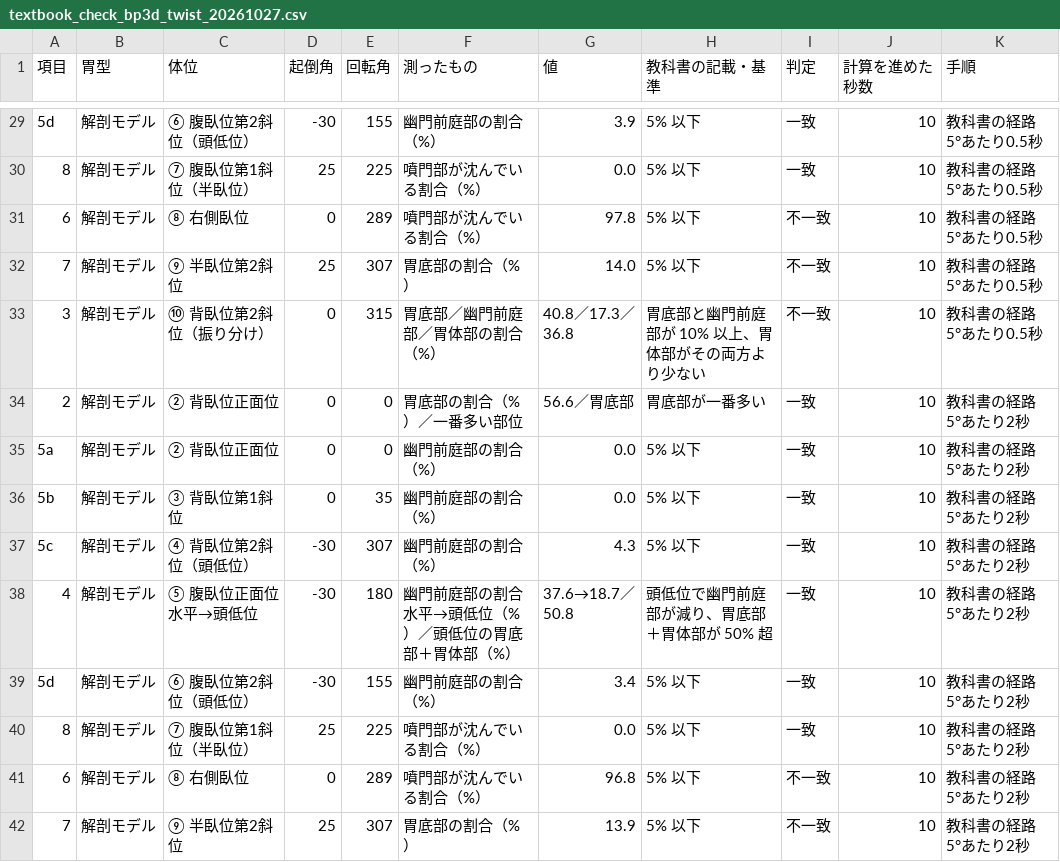
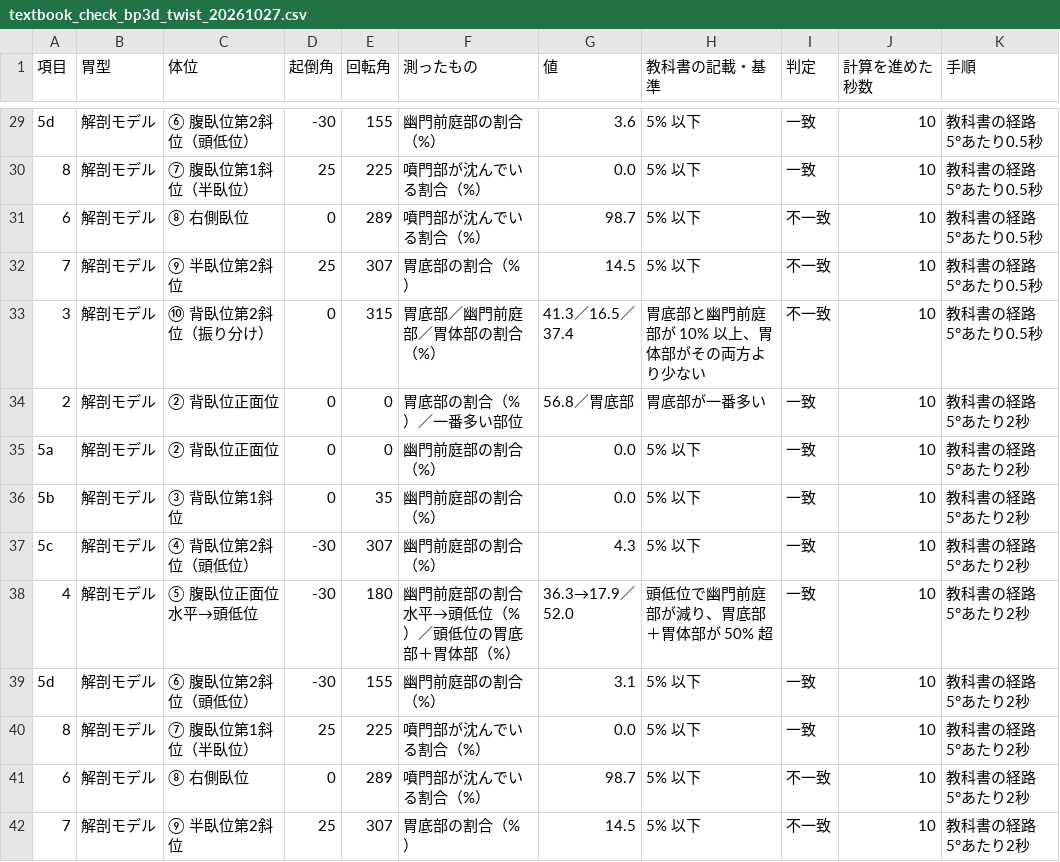
Before and after one commit to itosky79/stomach, a CSV file: v2/results/textbook_check_bp3d_twist_20261027.csv, drawn as a sheet; only a part is shown, gaps mark what is left out; the diff covers the shown part only.

```diff
--- a/v2/results/textbook_check_bp3d_twist_20261027.csv
+++ b/v2/results/textbook_check_bp3d_twist_20261027.csv
@@ -29,7 +29,7 @@
-5d,解剖モデル,⑥ 腹臥位第2斜位（頭低位）,-30,155,幽門前庭部の割合（%）,3.9,5% 以下,一致,10,教科書の経路 5°あたり0.5秒
+5d,解剖モデル,⑥ 腹臥位第2斜位（頭低位）,-30,155,幽門前庭部の割合（%）,3.6,5% 以下,一致,10,教科書の経路 5°あたり0.5秒
 8,解剖モデル,⑦ 腹臥位第1斜位（半臥位）,25,225,噴門部が沈んでいる割合（%）,0.0,5% 以下,一致,10,教科書の経路 5°あたり0.5秒
-6,解剖モデル,⑧ 右側臥位,0,289,噴門部が沈んでいる割合（%）,97.8,5% 以下,不一致,10,教科書の経路 5°あたり0.5秒
-7,解剖モデル,⑨ 半臥位第2斜位,25,307,胃底部の割合（%）,14.0,5% 以下,不一致,10,教科書の経路 5°あたり0.5秒
-3,解剖モデル,⑩ 背臥位第2斜位（振り分け）,0,315,胃底部／幽門前庭部／胃体部の割合（%）,40.8／17.3／36.8,胃底部と幽門前庭部が 10% 以上、胃体部がその両方より少ない,不一致,10,教科書の経路 5°あたり0.5秒
-2,解剖モデル,② 背臥位正面位,0,0,胃底部の割合（%）／一番多い部位,56.6／胃底部,胃底部が一番多い,一致,10,教科書の経路 5°あたり2秒
+6,解剖モデル,⑧ 右側臥位,0,289,噴門部が沈んでいる割合（%）,98.7,5% 以下,不一致,10,教科書の経路 5°あたり0.5秒
+7,解剖モデル,⑨ 半臥位第2斜位,25,307,胃底部の割合（%）,14.5,5% 以下,不一致,10,教科書の経路 5°あたり0.5秒
+3,解剖モデル,⑩ 背臥位第2斜位（振り分け）,0,315,胃底部／幽門前庭部／胃体部の割合（%）,41.3／16.5／37.4,胃底部と幽門前庭部が 10% 以上、胃体部がその両方より少ない,不一致,10,教科書の経路 5°あたり0.5秒
+2,解剖モデル,② 背臥位正面位,0,0,胃底部の割合（%）／一番多い部位,56.8／胃底部,胃底部が一番多い,一致,10,教科書の経路 5°あたり2秒
 5a,解剖モデル,② 背臥位正面位,0,0,幽門前庭部の割合（%）,0.0,5% 以下,一致,10,教科書の経路 5°あたり2秒
@@ -37,6 +37,6 @@
 5c,解剖モデル,④ 背臥位第2斜位（頭低位）,-30,307,幽門前庭部の割合（%）,4.3,5% 以下,一致,10,教科書の経路 5°あたり2秒
-4,解剖モデル,⑤ 腹臥位正面位 水平→頭低位,-30,180,幽門前庭部の割合 水平→頭低位（%）／頭低位の胃底部＋胃体部（%）,37.6→18.7／50.8,頭低位で幽門前庭部が減り、胃底部＋胃体部が 50% 超,一致,10,教科書の経路 5°あたり2秒
-5d,解剖モデル,⑥ 腹臥位第2斜位（頭低位）,-30,155,幽門前庭部の割合（%）,3.4,5% 以下,一致,10,教科書の経路 5°あたり2秒
+4,解剖モデル,⑤ 腹臥位正面位 水平→頭低位,-30,180,幽門前庭部の割合 水平→頭低位（%）／頭低位の胃底部＋胃体部（%）,36.3→17.9／52.0,頭低位で幽門前庭部が減り、胃底部＋胃体部が 50% 超,一致,10,教科書の経路 5°あたり2秒
+5d,解剖モデル,⑥ 腹臥位第2斜位（頭低位）,-30,155,幽門前庭部の割合（%）,3.1,5% 以下,一致,10,教科書の経路 5°あたり2秒
 8,解剖モデル,⑦ 腹臥位第1斜位（半臥位）,25,225,噴門部が沈んでいる割合（%）,0.0,5% 以下,一致,10,教科書の経路 5°あたり2秒
-6,解剖モデル,⑧ 右側臥位,0,289,噴門部が沈んでいる割合（%）,96.8,5% 以下,不一致,10,教科書の経路 5°あたり2秒
-7,解剖モデル,⑨ 半臥位第2斜位,25,307,胃底部の割合（%）,13.9,5% 以下,不一致,10,教科書の経路 5°あたり2秒
+6,解剖モデル,⑧ 右側臥位,0,289,噴門部が沈んでいる割合（%）,98.7,5% 以下,不一致,10,教科書の経路 5°あたり2秒
+7,解剖モデル,⑨ 半臥位第2斜位,25,307,胃底部の割合（%）,14.5,5% 以下,不一致,10,教科書の経路 5°あたり2秒
```
Also changed, not shown: 46 edited cells elsewhere in this file, 2 other files.
